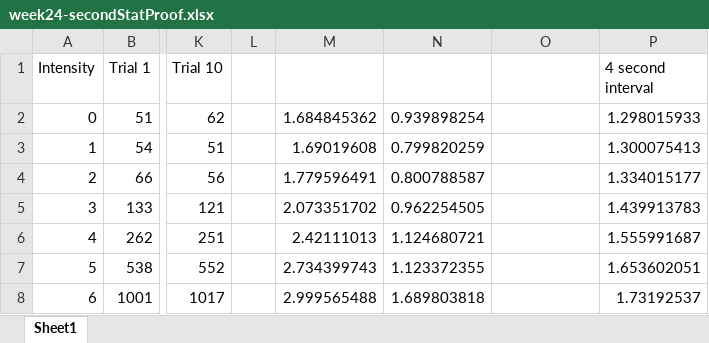
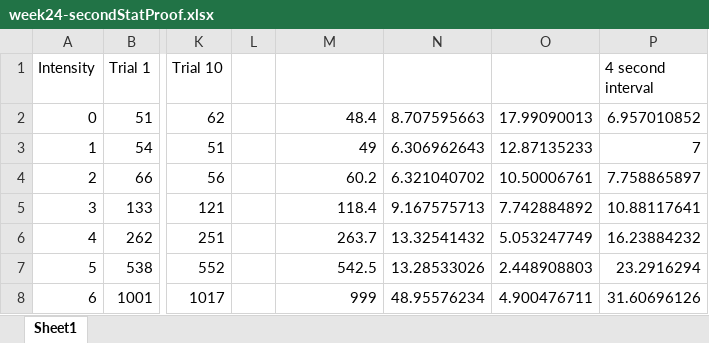
Before and after one commit to jacksonhenry3/Experiment_In_Modern_Physics, an Excel workbook: Double_Slit/week24-secondStatProof.xlsx, sheet Sheet1, drawn as a sheet; only a part is shown, gaps mark what is left out; values as stored, in another font and other column widths than the file's, no borders; charts and pictures not drawn; the diff names each change by its address in the sheet, - before the commit and + after, or states it on an @@ line.

```diff
--- a/Double_Slit/week24-secondStatProof.xlsx (sheet Sheet1)
+++ b/Double_Slit/week24-secondStatProof.xlsx (sheet Sheet1)
-M2: 1.684845362
+M2: 48.4
-N2: 0.939898254
+N2: 8.707595663
-O2: (empty)
+O2: 17.99090013
-P2 (4 second interval): 1.298015933
+P2 (4 second interval): 6.957010852
-M3: 1.69019608
+M3: 49
-N3: 0.799820259
+N3: 6.306962643
-O3: (empty)
+O3: 12.87135233
-P3 (4 second interval): 1.300075413
+P3 (4 second interval): 7
-M4: 1.779596491
+M4: 60.2
-N4: 0.800788587
+N4: 6.321040702
-O4: (empty)
+O4: 10.50006761
-P4 (4 second interval): 1.334015177
+P4 (4 second interval): 7.758865897
-M5: 2.073351702
+M5: 118.4
-N5: 0.962254505
+N5: 9.167575713
-O5: (empty)
+O5: 7.742884892
-P5 (4 second interval): 1.439913783
+P5 (4 second interval): 10.88117641
-M6: 2.42111013
+M6: 263.7
-N6: 1.124680721
+N6: 13.32541432
-O6: (empty)
+O6: 5.053247749
-P6 (4 second interval): 1.555991687
+P6 (4 second interval): 16.23884232
-M7: 2.734399743
+M7: 542.5
-N7: 1.123372355
+N7: 13.28533026
-O7: (empty)
+O7: 2.448908803
-P7 (4 second interval): 1.653602051
+P7 (4 second interval): 23.2916294
-M8: 2.999565488
+M8: 999
-N8: 1.689803818
+N8: 48.95576234
-O8: (empty)
+O8: 4.900476711
-P8 (4 second interval): 1.73192537
+P8 (4 second interval): 31.60696126
```
Also changed, not shown: charts or pictures, Double_Slit/week2-10-secondStatProof.xlsx, Double_Slit/week21-secondStatProof.xlsx, 5 other files.
